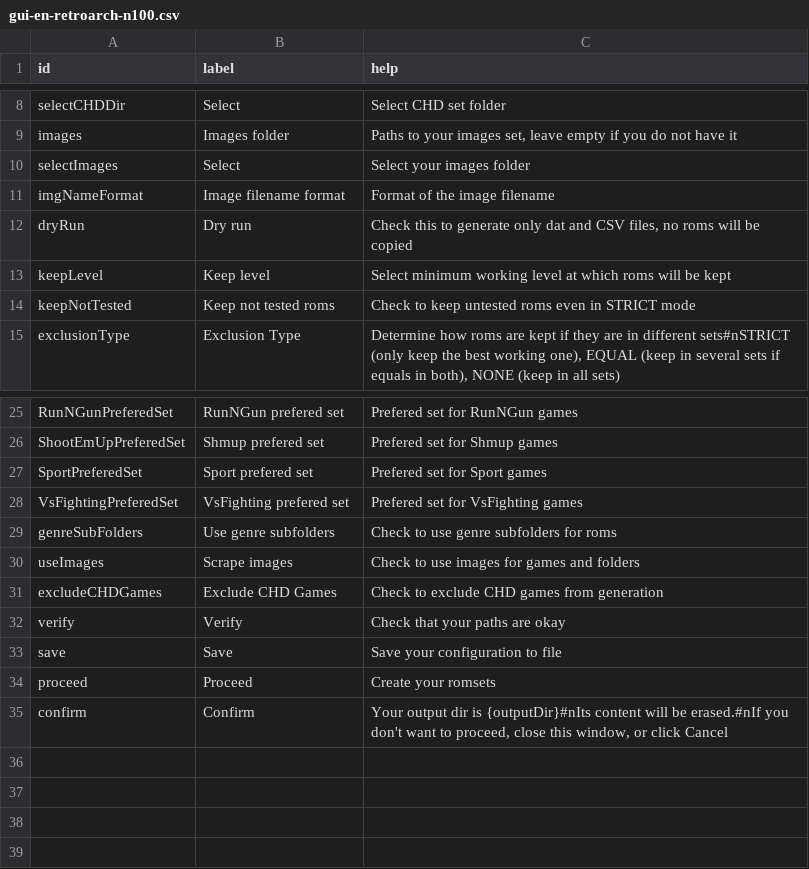
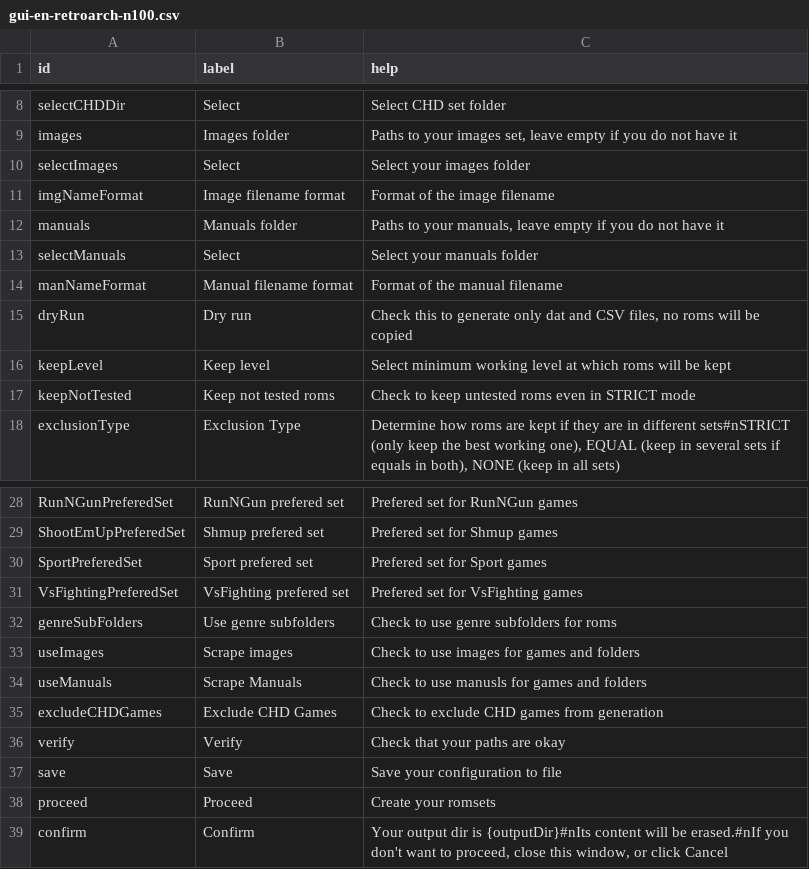
Before and after one commit to jthorpe4/BestArcade, a CSV file: GUI/gui-en-retroarch-n100.csv, drawn as a sheet; only a part is shown, gaps mark what is left out.

Commit message:
Basic PDF copying working . Need to add more checking around new code andto support  rom.pdf and rom-manual.pdf

```diff
--- a/GUI/gui-en-retroarch-n100.csv
+++ b/GUI/gui-en-retroarch-n100.csv
@@ -11,2 +11,5 @@ selectImages;Select;Select your images folder
 imgNameFormat;Image filename format;Format of the image filename
+manuals;Manuals folder;Paths to your manuals, leave empty if you do not have it
+selectManuals;Select;Select your manuals folder
+manNameFormat;Manual filename format;Format of the manual filename
 dryRun;Dry run;Check this to generate only dat and CSV files, no roms will be copied
@@ -30,2 +33,3 @@ genreSubFolders;Use genre subfolders;Check to use genre subfolders for roms
 useImages;Scrape images;Check to use images for games and folders
+useManuals;Scrape Manuals;Check to use manusls for games and folders
 excludeCHDGames;Exclude CHD Games;Check to exclude CHD games from generation
```
Also changed, not shown: 6 other files.
